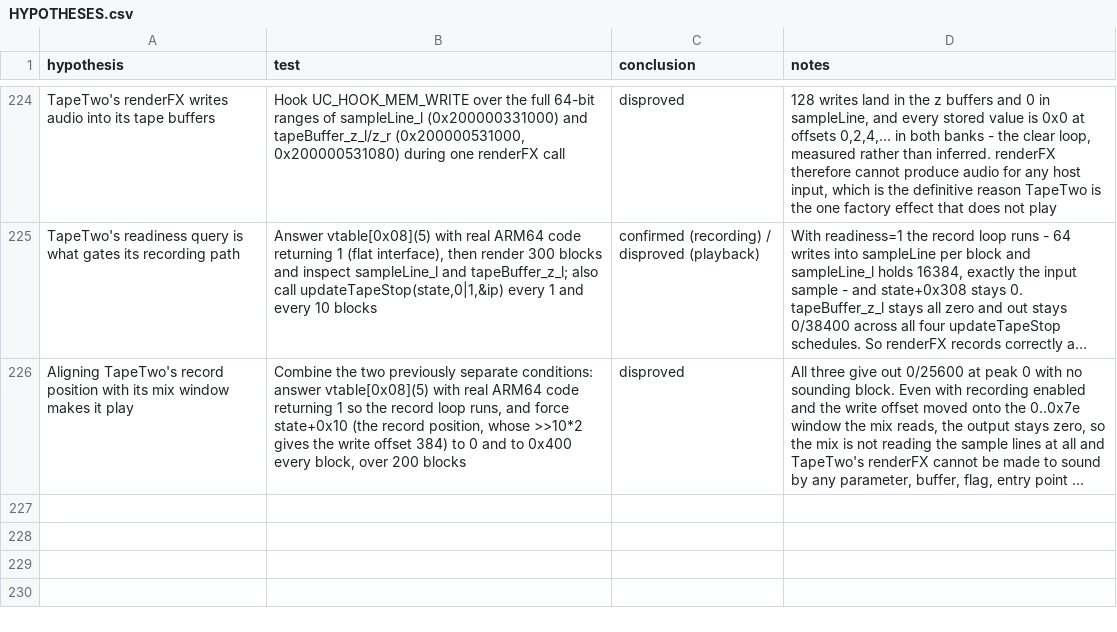
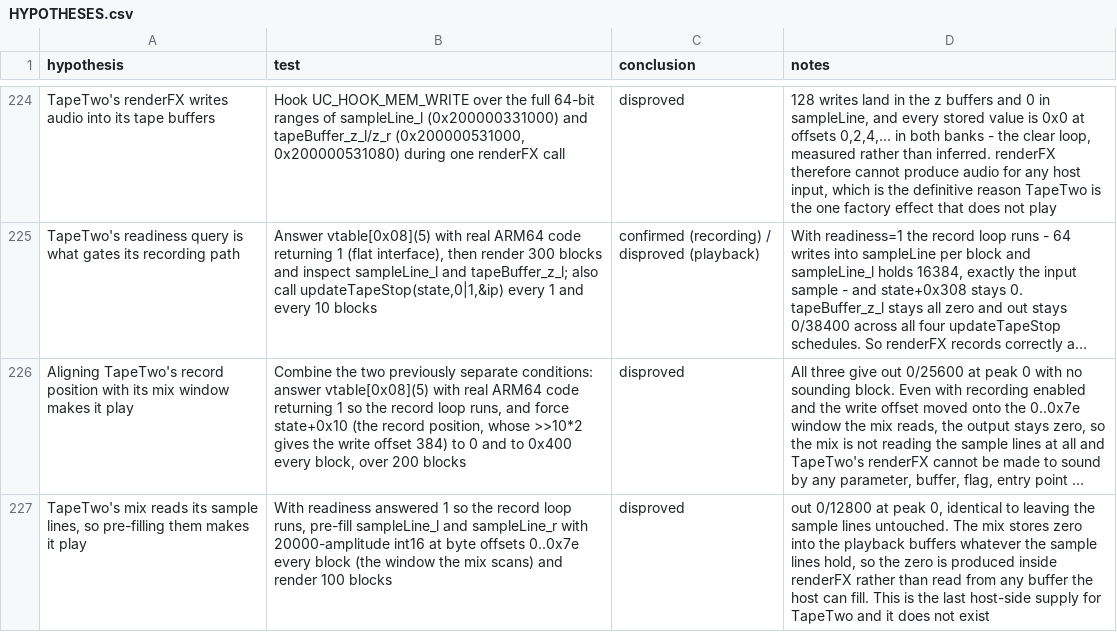
Before and after one commit to ioma8/opz-firmware-notes, a CSV file: HYPOTHESES.csv, drawn as a sheet; only a part is shown, gaps mark what is left out; long unchanged cells end in …; the diff names each change by its address in the sheet, - before the commit and + after, or states it on an @@ line.

Commit message:
TapeTwo writes zero whatever its sample lines hold: no host supply remains

```diff
--- a/HYPOTHESES.csv
+++ b/HYPOTHESES.csv
+row 227: TapeTwo's mix reads its sample lines, so pre-filling them makes it play | With readiness answered 1 so the record loop runs, pre-fill sampleLine_l and sampleLine_r with 20000-amplitude int16 at byte offsets 0..0x7e every block (the window the mix scans) and render 100 blocks | disproved | out 0/12800 at peak 0, identical to leaving the sample lines untouched. The mix stores zero into the playback buffers whatever the sample lines hold, so the zero is produced inside renderFX rather than read from any buffer the host can fill. This is the last host-side supply for TapeTwo and it does not exist
```
